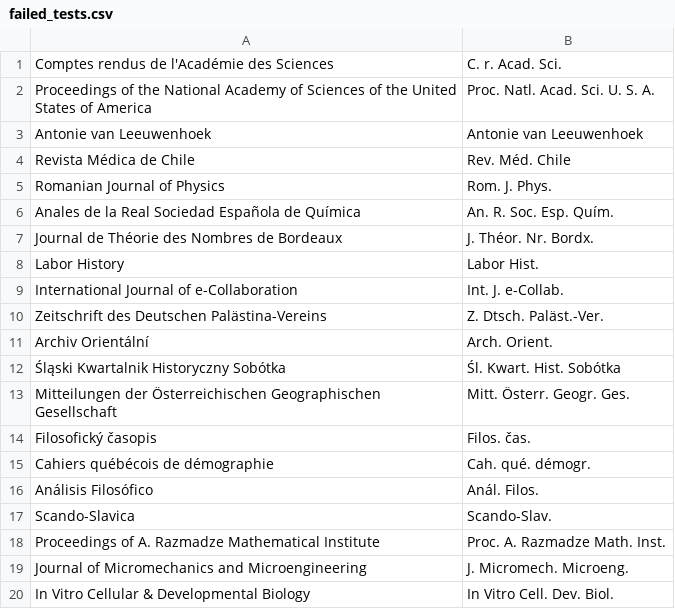
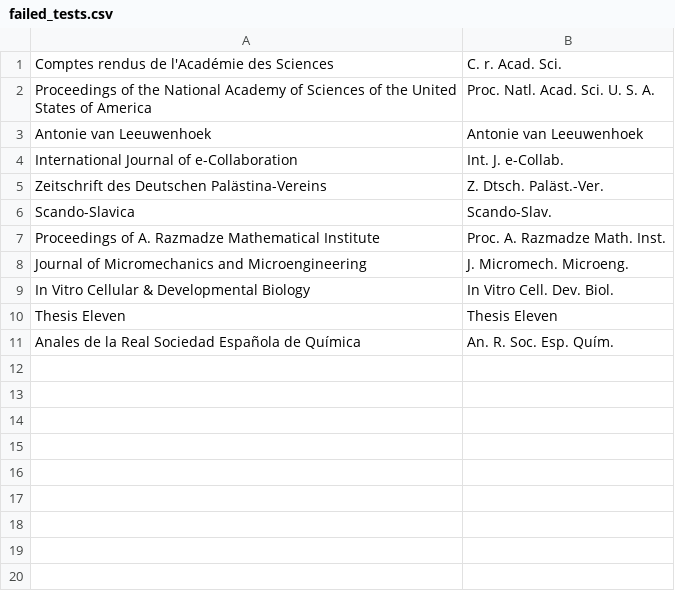
Before and after one commit to pierre-24/pyiso4, a CSV file: failed_tests.csv, drawn as a sheet.

```diff
--- a/failed_tests.csv
+++ b/failed_tests.csv
@@ -3,15 +3,4 @@ Proceedings of the National Academy of Sciences of the United States of America
 Antonie van Leeuwenhoek	Antonie van Leeuwenhoek
-Revista Médica de Chile	Rev. Méd. Chile
-Romanian Journal of Physics	Rom. J. Phys.
-Anales de la Real Sociedad Española de Química	An. R. Soc. Esp. Quím.
-Journal de Théorie des Nombres de Bordeaux	J. Théor. Nr. Bordx.
-Labor History	Labor Hist.
 International Journal of e-Collaboration	Int. J. e-Collab.
 Zeitschrift des Deutschen Palästina-Vereins	Z. Dtsch. Paläst.-Ver.
-Archiv Orientální	Arch. Orient.
-Śląski Kwartalnik Historyczny Sobótka	Śl. Kwart. Hist. Sobótka
-Mitteilungen der Österreichischen Geographischen Gesellschaft	Mitt. Österr. Geogr. Ges.
-Filosofický časopis	Filos. čas.
-Cahiers québécois de démographie	Cah. qué. démogr.
-Análisis Filosófico	Anál. Filos.
 Scando-Slavica	Scando-Slav.
@@ -20 +9,3 @@ Journal of Micromechanics and Microengineering	J. Micromech. Microeng.
 In Vitro Cellular & Developmental Biology	In Vitro Cell. Dev. Biol.
+Thesis Eleven	Thesis Eleven
+Anales de la Real Sociedad Española de Química	An. R. Soc. Esp. Quím.
```
Also changed, not shown: tests.csv, 4 other files.
